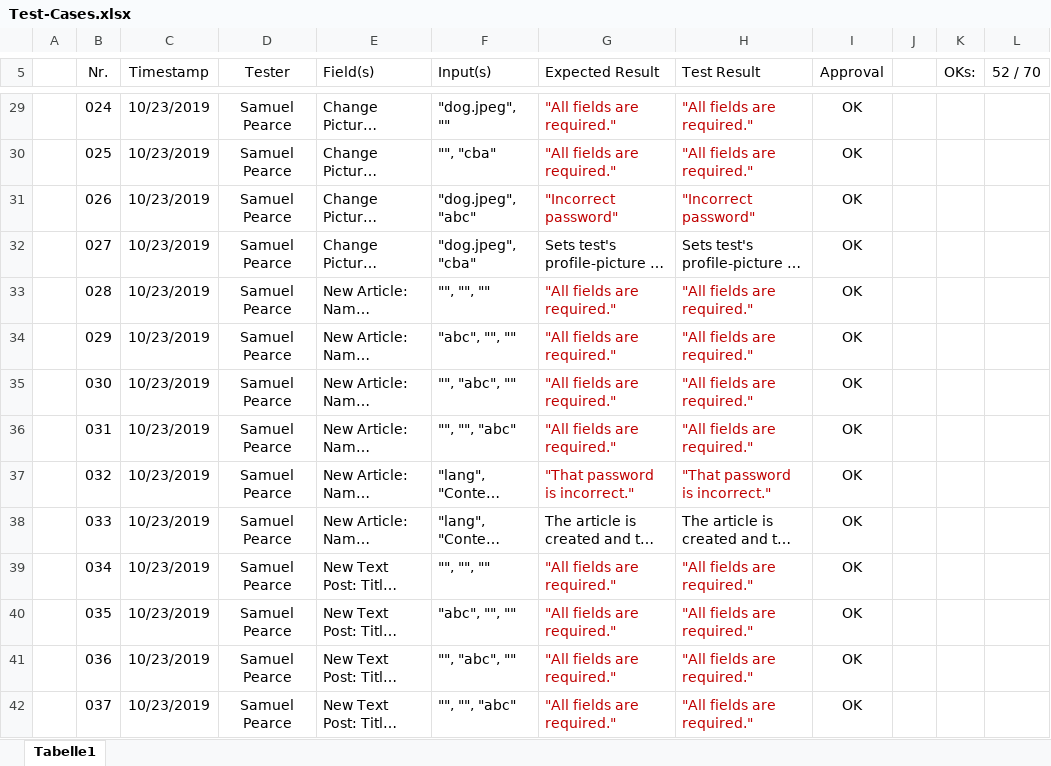
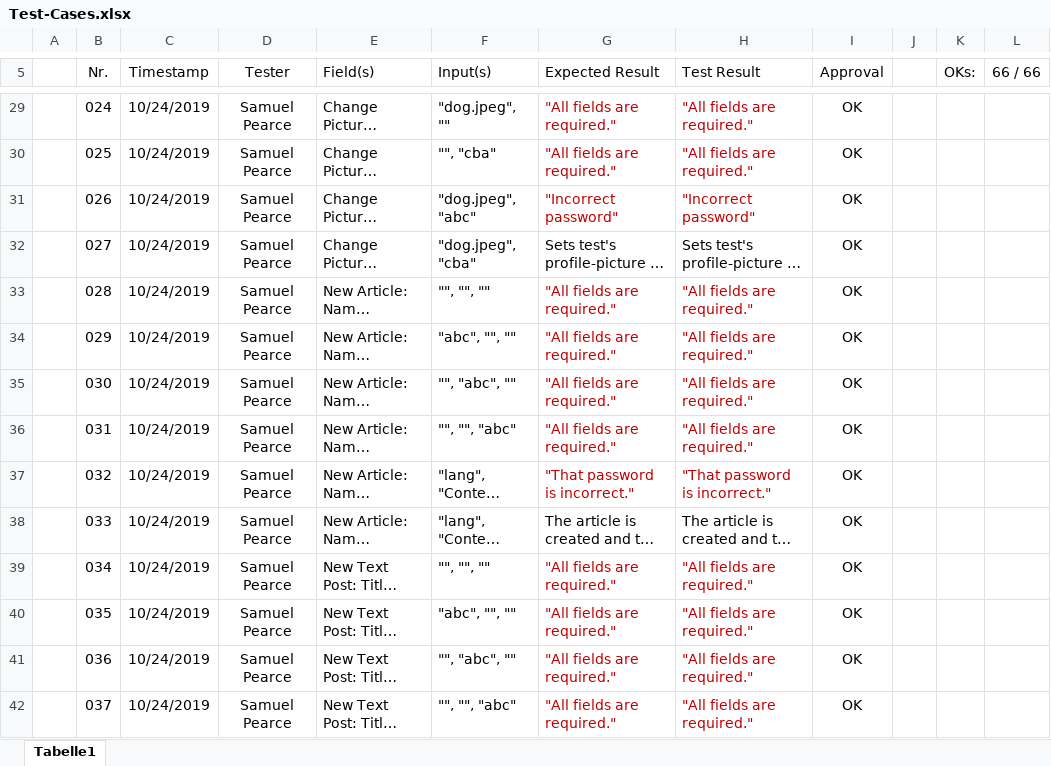
Before and after one commit to sape6502/ProgLang, an Excel workbook: doc/Test-Cases.xlsx, sheet Tabelle1, drawn as a sheet; only a part is shown, gaps mark what is left out; long unchanged cells end in …; values as stored, in another font and other column widths than the file's, no borders; conditional formats and table styles not drawn; the diff covers the shown part only; the diff names each change by its address in the sheet, - before the commit and + after, or states it on an @@ line.

```diff
--- a/doc/Test-Cases.xlsx (sheet Tabelle1)
+++ b/doc/Test-Cases.xlsx (sheet Tabelle1)
-L5: 52 / 70
+L5: 66 / 66
-C29:C42 (Timestamp): 10/23/2019
+C29:C42 (Timestamp): 10/24/2019
```
Also changed, not shown: 4 removed rows, 137 edited cells and cell formats elsewhere in this sheet, 9 other files.
